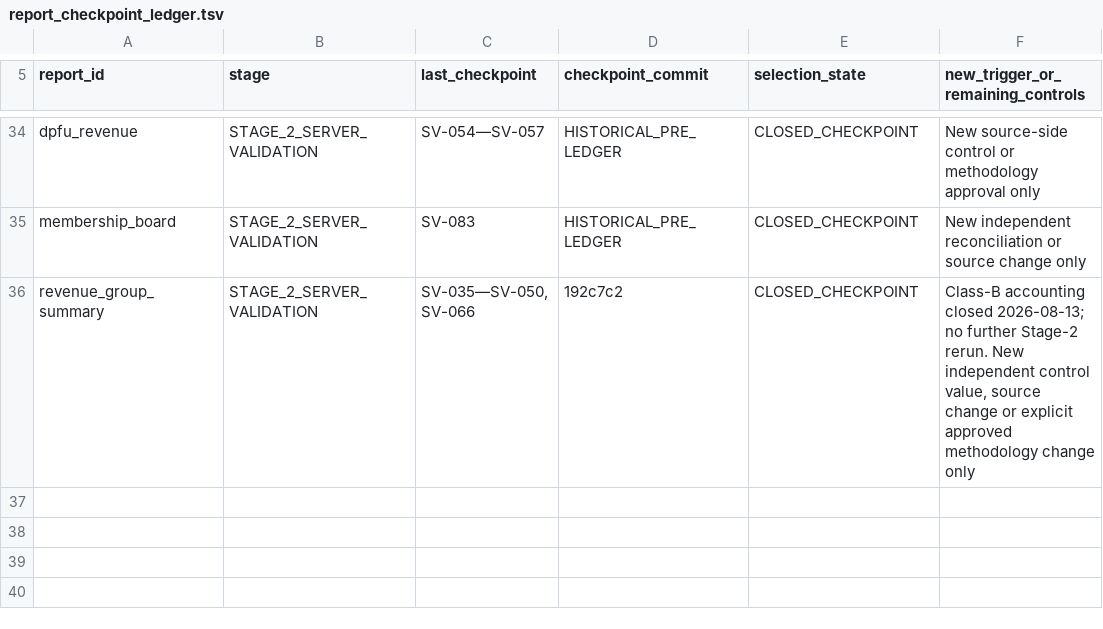
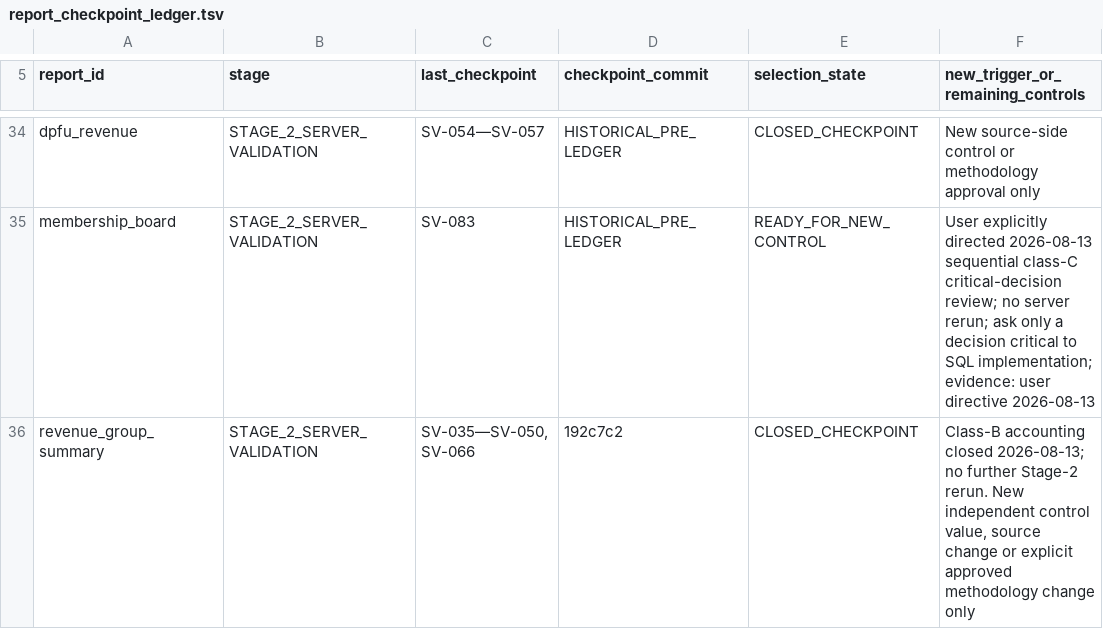
Before and after one commit to ilvkalinin/1c_to_powerBi, a TSV file: .agents/report_checkpoint_ledger.tsv, drawn as a sheet; only a part is shown, gaps mark what is left out; the diff covers the shown part only; the diff names each change by its address in the sheet, - before the commit and + after, or states it on an @@ line.

```diff
--- a/.agents/report_checkpoint_ledger.tsv
+++ b/.agents/report_checkpoint_ledger.tsv
-E35 (selection_state): CLOSED_CHECKPOINT
+E35 (selection_state): READY_FOR_NEW_CONTROL
-F35: New independent reconciliation or source change only
+F35: User explicitly directed 2026-08-13 sequential class-C critical-decision review; no server rerun; ask only a decision critical to SQL implementation; evidence: user directive 2026-08-13
```
Also changed, not shown: 29 edited cells elsewhere in this file, .agents/active_package.tsv, 2 other files.
